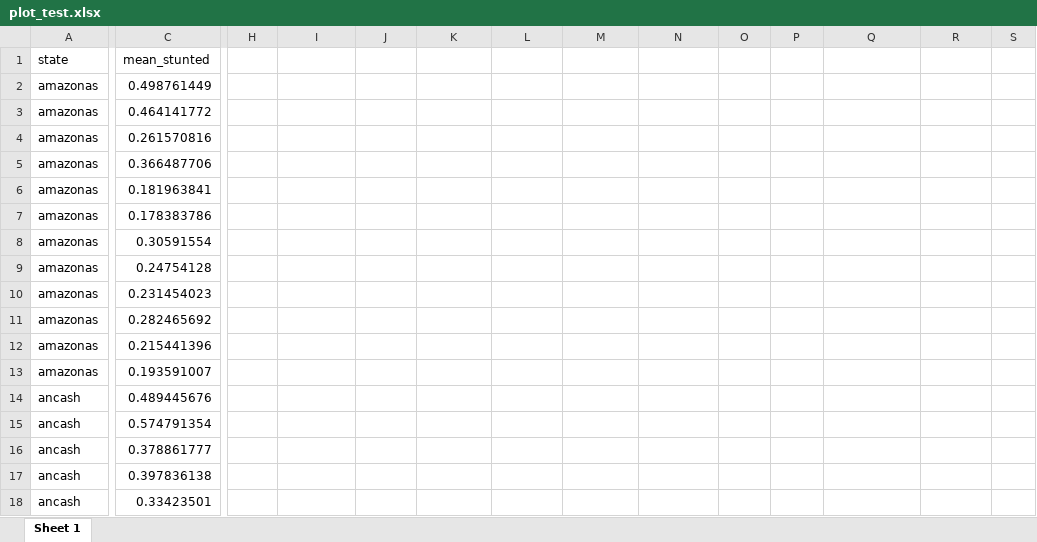
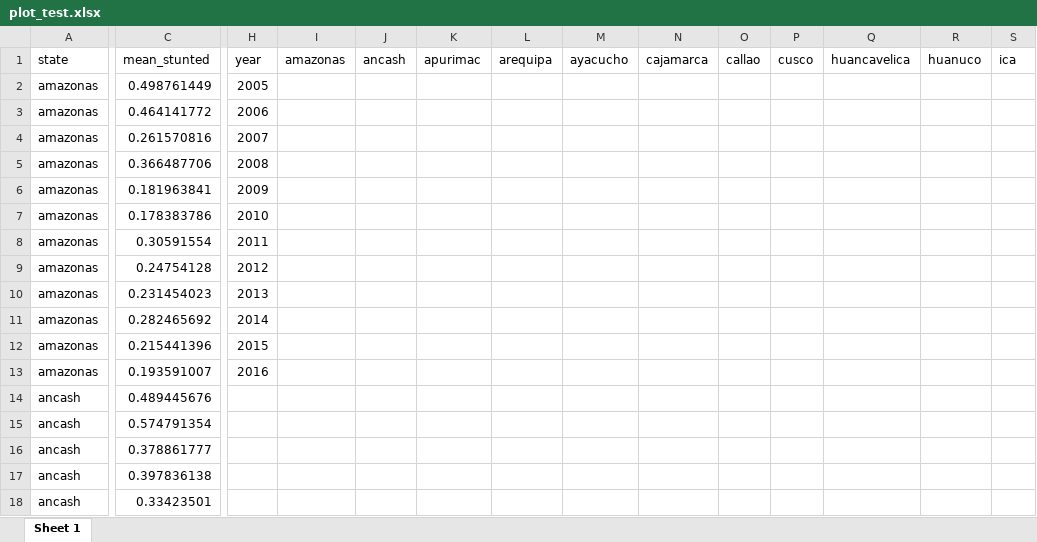
Before and after one commit to snakada1615/peru_endes, an Excel workbook: plot_test.xlsx, sheet Sheet 1, drawn as a sheet; only a part is shown, gaps mark what is left out; values as stored, in another font and other column widths than the file's, no borders; table styles not drawn; the diff covers the shown part only; the diff names each change by its address in the sheet, - before the commit and + after, or states it on an @@ line.

```diff
--- a/plot_test.xlsx (sheet Sheet 1)
+++ b/plot_test.xlsx (sheet Sheet 1)
-H1: (empty)
+H1: year
-I1: (empty)
+I1: amazonas
-J1: (empty)
+J1: ancash
-K1: (empty)
+K1: apurimac
-L1: (empty)
+L1: arequipa
-M1: (empty)
+M1: ayacucho
-N1: (empty)
+N1: cajamarca
-O1: (empty)
+O1: callao
-P1: (empty)
+P1: cusco
-Q1: (empty)
+Q1: huancavelica
-R1: (empty)
+R1: huanuco
-S1: (empty)
+S1: ica
-H2 (year): (empty)
+H2 (year): 2005
-H3 (year): (empty)
+H3 (year): 2006
-H4 (year): (empty)
+H4 (year): 2007
-H5 (year): (empty)
+H5 (year): 2008
-H6 (year): (empty)
+H6 (year): 2009
-H7 (year): (empty)
+H7 (year): 2010
-H8 (year): (empty)
+H8 (year): 2011
-H9 (year): (empty)
+H9 (year): 2012
-H10 (year): (empty)
+H10 (year): 2013
-H11 (year): (empty)
+H11 (year): 2014
-H12 (year): (empty)
+H12 (year): 2015
-H13 (year): (empty)
+H13 (year): 2016
```
Also changed, not shown: 14 edited cells elsewhere in this sheet, 4 other files.
